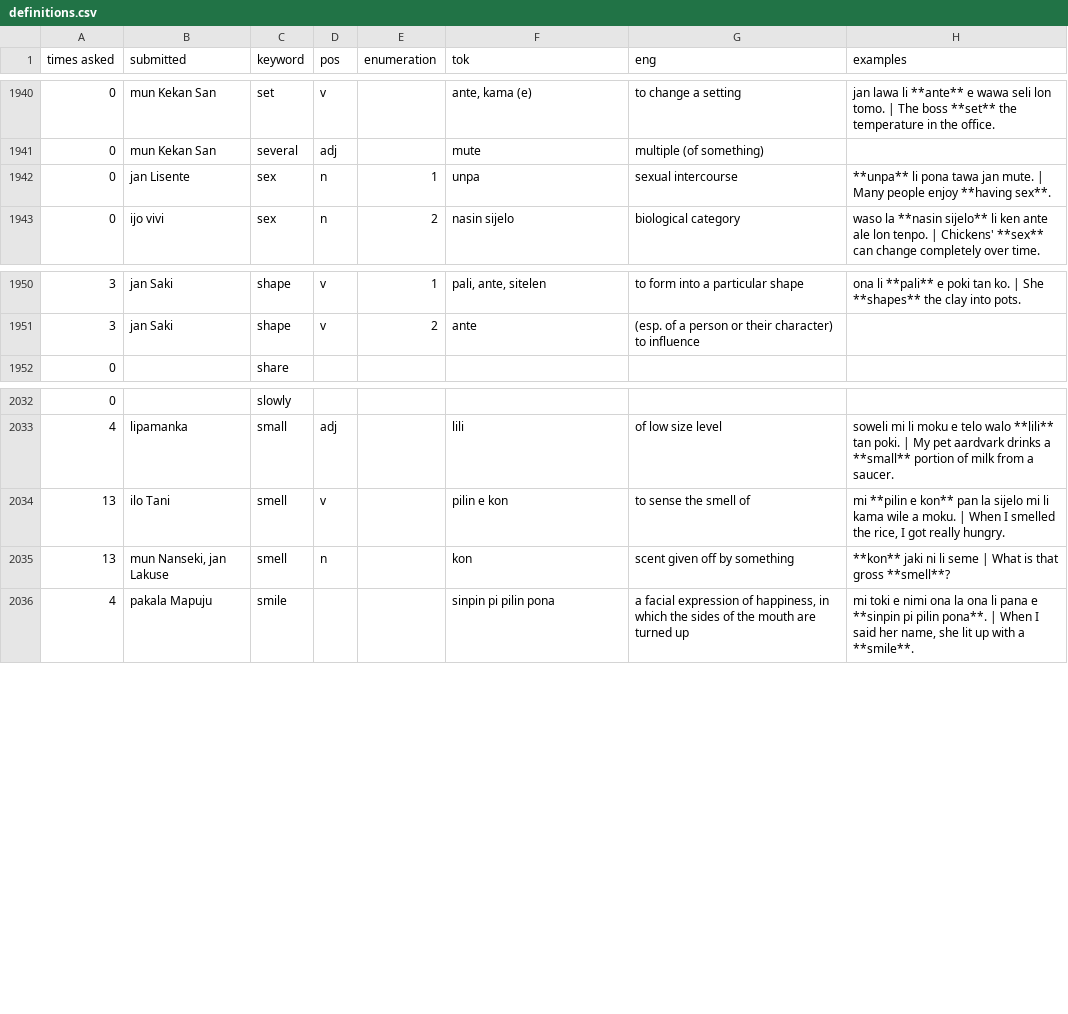
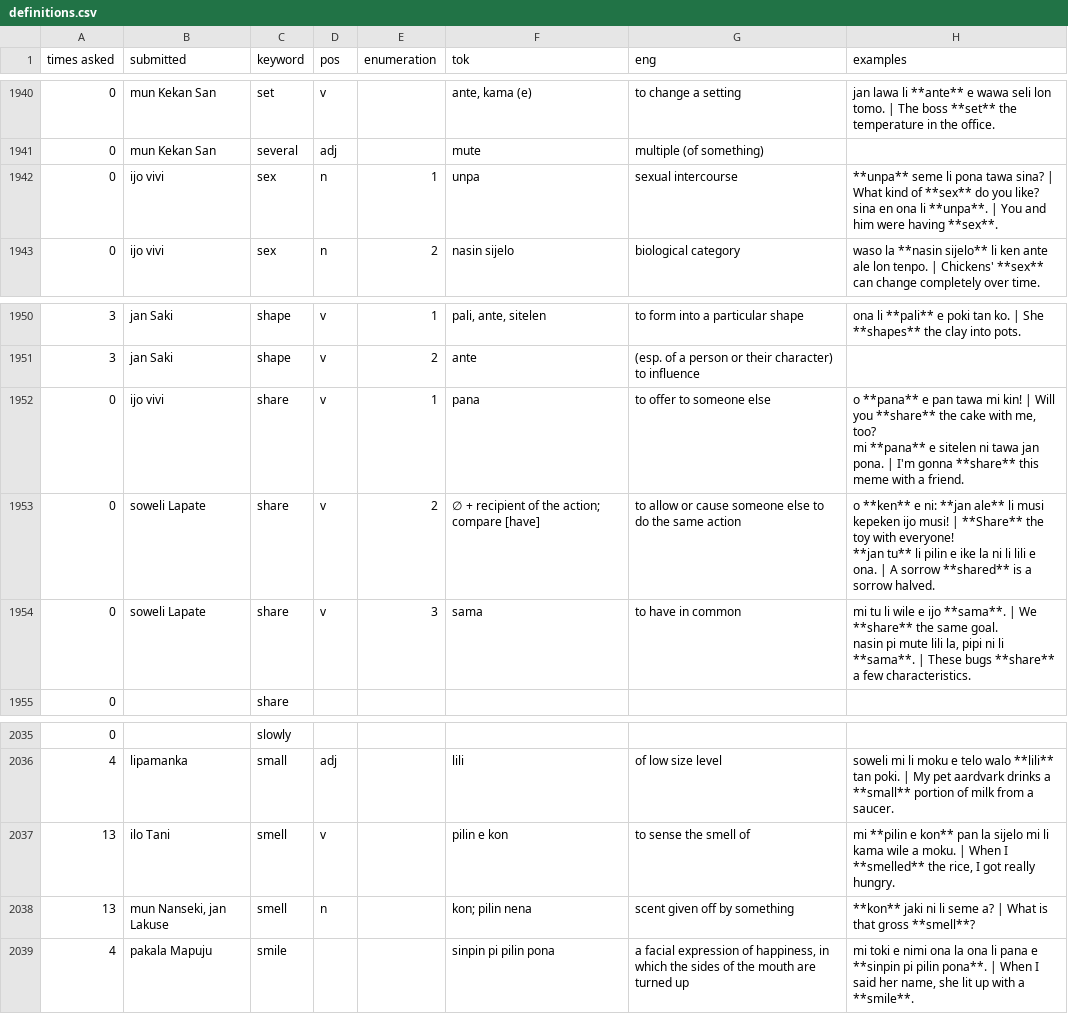
Before and after one commit to pona-la/kemeka.pona.la, a CSV file: data/definitions.csv, drawn as a sheet; only a part is shown, gaps mark what is left out; addresses are those after the commit; ↵ is a line break in a cell; the diff names each change by its address in the sheet, - before the commit and + after, or states it on an @@ line.

Commit message:
Update data for 2026-10-05

```diff
--- a/data/definitions.csv
+++ b/data/definitions.csv
-B1942 (submitted): jan Lisente
+B1942 (submitted): ijo vivi
-H1942 (examples): **unpa** li pona tawa jan mute. | Many people enjoy **having sex**.
+H1942 (examples): **unpa** seme li pona tawa sina? | What kind of **sex** do you like? ↵ sina en ona li **unpa**. | You and him were having **sex**.
+row 1952: 0 | ijo vivi | share | v | 1 | pana | to offer to someone else | o **pana** e pan tawa mi kin! | Will you **share** the cake with me, too? ↵ mi **pana** e sitelen ni tawa jan pona. | I'm gonna **share** this meme with a friend.
+row 1953: 0 | soweli Lapate | share | v | 2 | ∅ + recipient of the action; compare [have] | to allow or cause someone else to do the same action | o **ken** e ni: **jan ale** li musi kepeken ijo musi! | **Share** the toy with everyone! ↵ **jan tu** li pilin e ike la ni li lili e ona. | A sorrow **shared** is a sorrow halved.
+row 1954: 0 | soweli Lapate | share | v | 3 | sama | to have in common | mi tu li wile e ijo **sama**. | We **share** the same goal. ↵ nasin pi mute lili la, pipi ni li **sama**. | These bugs **share** a few characteristics.
-H2037 (examples): …When I smelled the rice,…
+H2037 (examples): …When I **smelled** the rice,…
-F2038 (tok): kon
+F2038 (tok): kon; pilin nena
-H2038 (examples): …li seme | What…
+H2038 (examples): …li seme a? | What…
```
